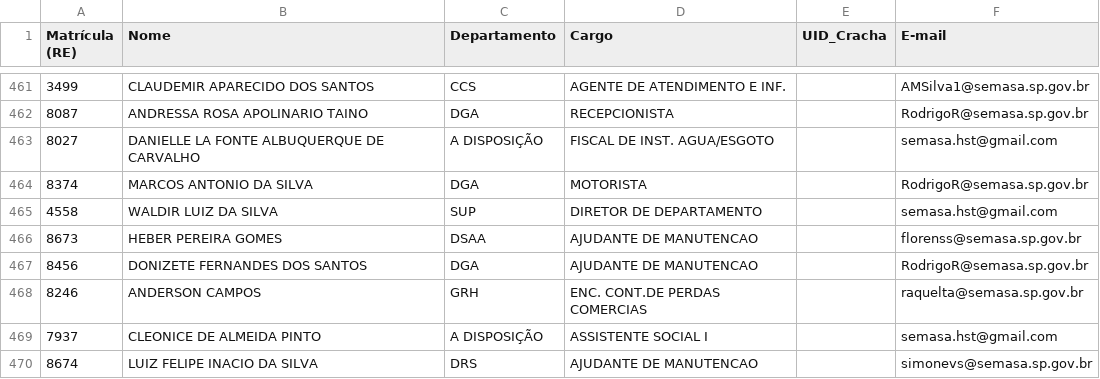
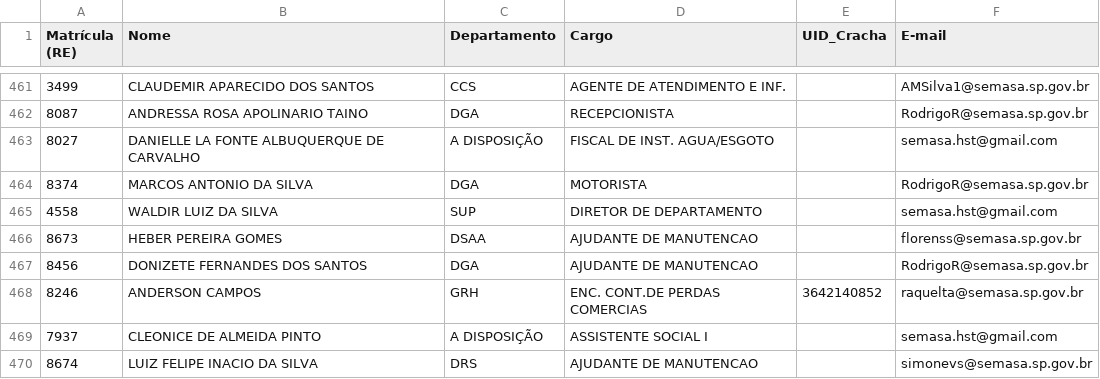
Before and after one commit to semasahst/sistema-epi, a CSV file: funcionarios.csv, drawn as a sheet; only a part is shown, gaps mark what is left out.

Commit message:
Update funcionarios.csv

```diff
--- a/funcionarios.csv
+++ b/funcionarios.csv
@@ -467,3 +467,3 @@ Matrícula (RE),Nome,Departamento,Cargo,UID_Cracha,E-mail
 8456,DONIZETE FERNANDES DOS SANTOS,DGA,AJUDANTE DE MANUTENCAO,,RodrigoR@semasa.sp.gov.br
-8246,ANDERSON CAMPOS,GRH,ENC. CONT.DE PERDAS COMERCIAS,,raquelta@semasa.sp.gov.br
+8246,ANDERSON CAMPOS,GRH,ENC. CONT.DE PERDAS COMERCIAS,3642140852,raquelta@semasa.sp.gov.br
 7937,CLEONICE DE ALMEIDA PINTO,A DISPOSIÇÃO,ASSISTENTE SOCIAL I,,semasa.hst@gmail.com
```
